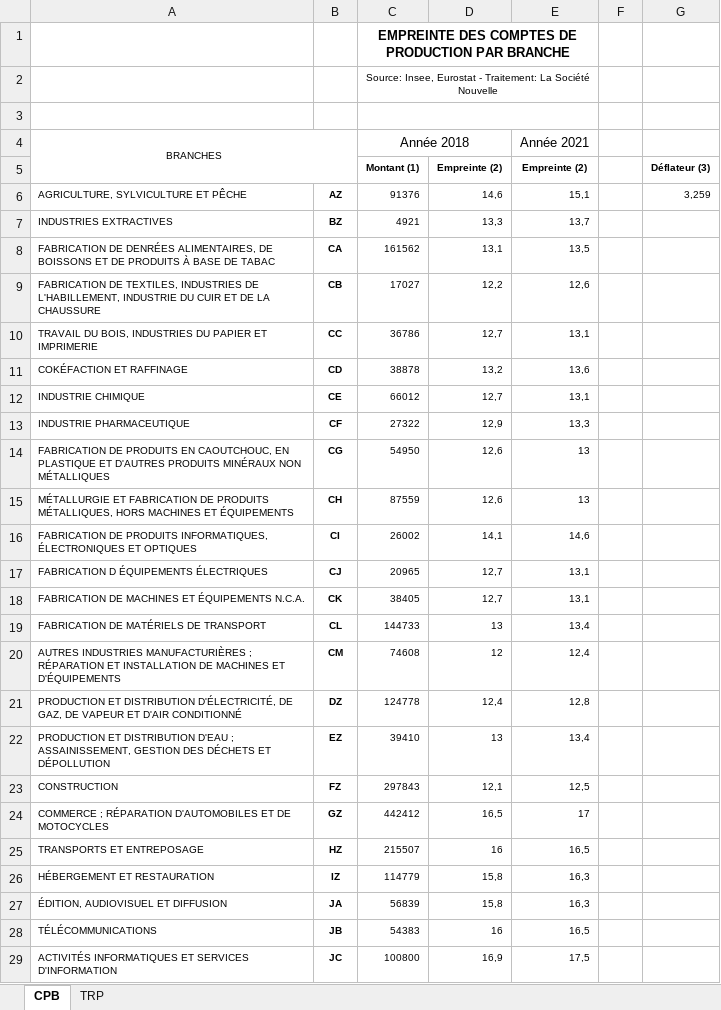
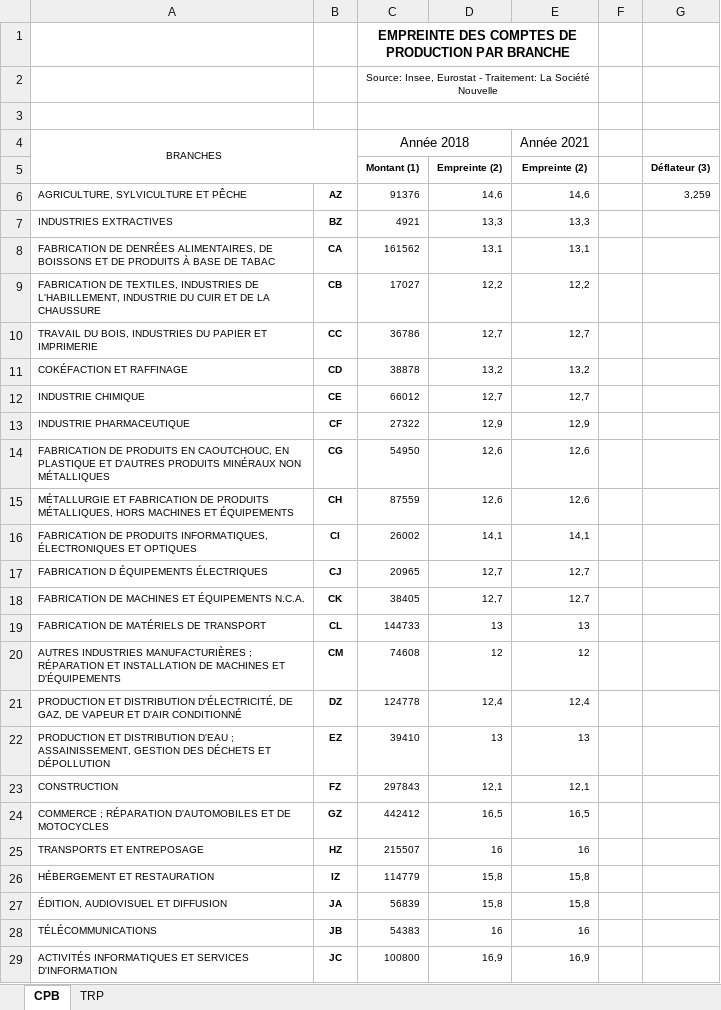
Before and after one commit to La-Societe-Nouvelle/LaSocieteNouvelle-Website, an Excel workbook: public/download/actualisation/GEQ-donnees-branches-2018_actualisation-2021.xlsx, sheet CPB, drawn as a sheet; only a part is shown; values as stored, in another font and other column widths than the file's, no borders; the diff covers the shown part only; the diff names each change by its address in the sheet, - before the commit and + after, or states it on an @@ line.

```diff
--- a/public/download/actualisation/GEQ-donnees-branches-2018_actualisation-2021.xlsx (sheet CPB)
+++ b/public/download/actualisation/GEQ-donnees-branches-2018_actualisation-2021.xlsx (sheet CPB)
-E6 (Année 2021): 15,1
+E6 (Année 2021): 14,6
-E7 (Année 2021): 13,7
+E7 (Année 2021): 13,3
-E8 (Année 2021): 13,5
+E8 (Année 2021): 13,1
-E9 (Année 2021): 12,6
+E9 (Année 2021): 12,2
-E10 (Année 2021): 13,1
+E10 (Année 2021): 12,7
-E11 (Année 2021): 13,6
+E11 (Année 2021): 13,2
-E12 (Année 2021): 13,1
+E12 (Année 2021): 12,7
-E13 (Année 2021): 13,3
+E13 (Année 2021): 12,9
-E14:E15 (Année 2021): 13
+E14:E15 (Année 2021): 12,6
-E16 (Année 2021): 14,6
+E16 (Année 2021): 14,1
-E17:E18 (Année 2021): 13,1
+E17:E18 (Année 2021): 12,7
-E19 (Année 2021): 13,4
+E19 (Année 2021): 13
-E20 (Année 2021): 12,4
+E20 (Année 2021): 12
-E21 (Année 2021): 12,8
+E21 (Année 2021): 12,4
-E22 (Année 2021): 13,4
+E22 (Année 2021): 13
-E23 (Année 2021): 12,5
+E23 (Année 2021): 12,1
-E24 (Année 2021): 17
+E24 (Année 2021): 16,5
-E25 (Année 2021): 16,5
+E25 (Année 2021): 16
-E26:E27 (Année 2021): 16,3
+E26:E27 (Année 2021): 15,8
-E28 (Année 2021): 16,5
+E28 (Année 2021): 16
-E29 (Année 2021): 17,5
+E29 (Année 2021): 16,9
```
Also changed, not shown: 14 edited cells elsewhere in this sheet, sheet TRP, public/download/actualisation/DIS-donnees-branches-2018_actualisation-2021.xlsx, public/download/actualisation/ECO-donnees-branches-2018_actualisation-2021.xlsx, 14 other files.
